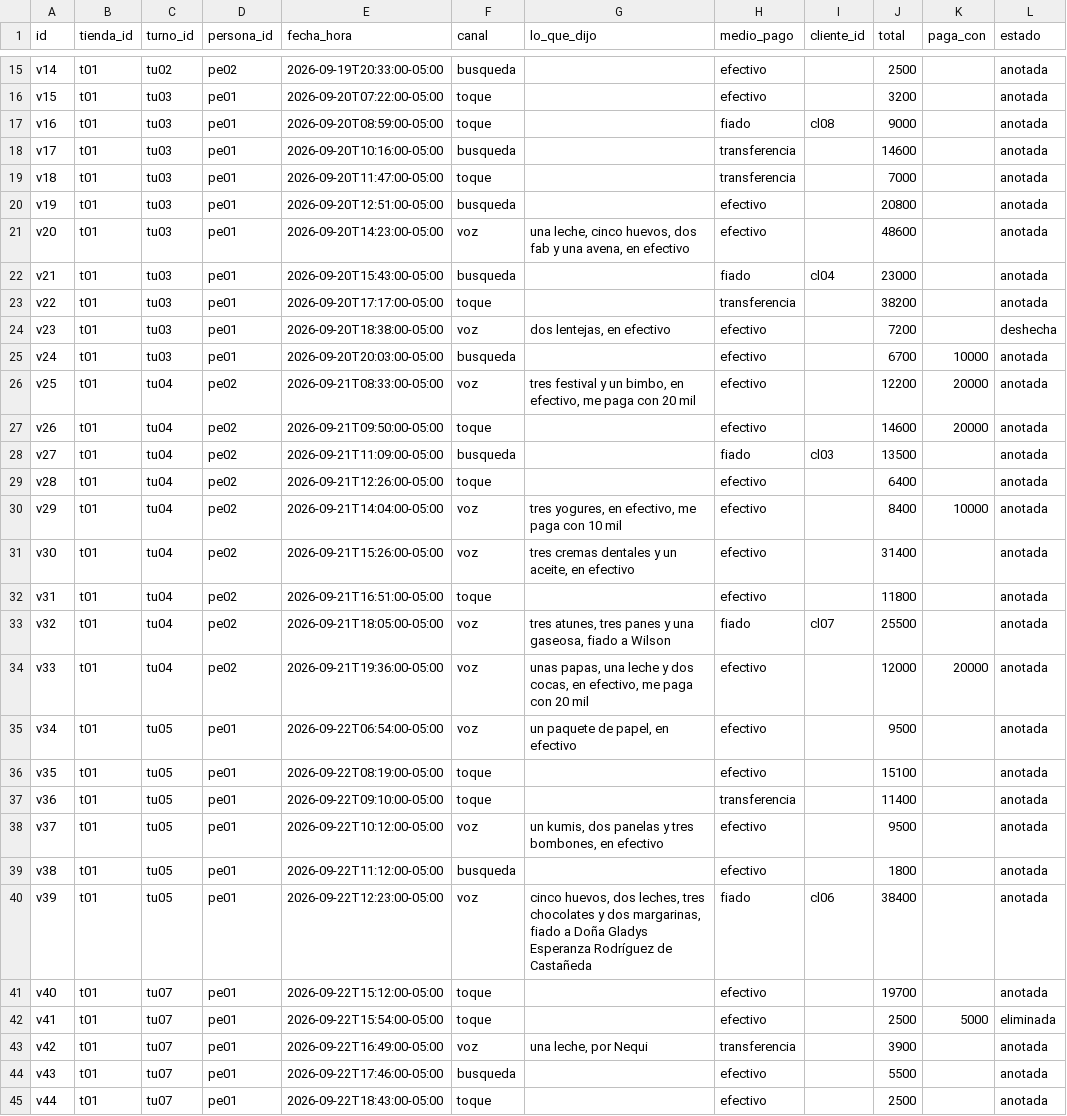
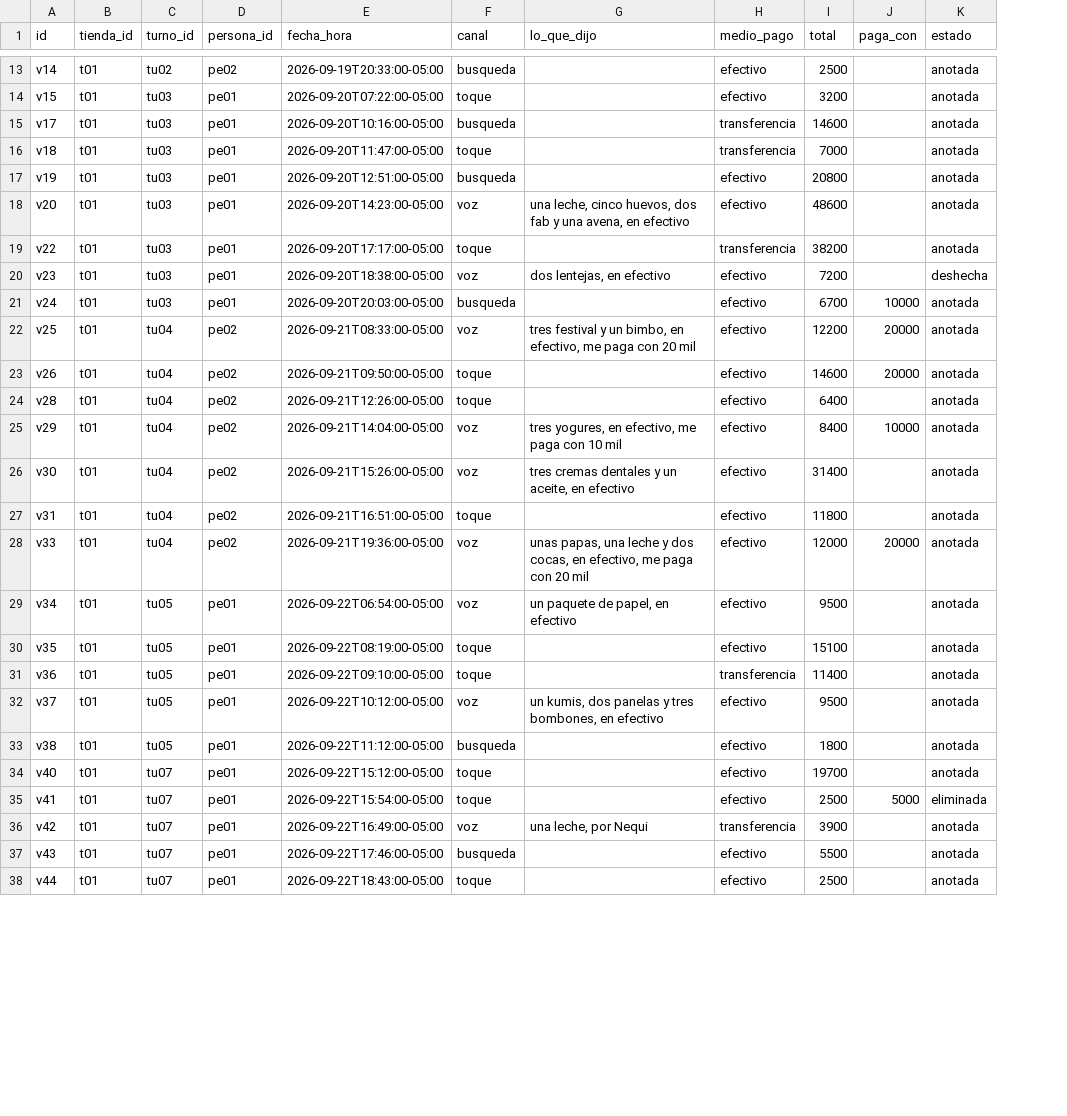
Before and after one commit to Lenguajes-5-Unbosque-2026/tiendy, a CSV file: data/mock/ventas.csv, drawn as a sheet; only a part is shown, gaps mark what is left out; the diff covers the shown part only; the diff names each change by its address in the sheet, - before the commit and + after, or states it on an @@ line.

```diff
--- a/data/mock/ventas.csv
+++ b/data/mock/ventas.csv
-column I (cliente_id), empty
-row 17: v16 | t01 | tu03 | pe01 | 2026-09-20T08:59:00-05:00 | toque |  | fiado | cl08 | 9000 |  | anotada
-row 22: v21 | t01 | tu03 | pe01 | 2026-09-20T15:43:00-05:00 | busqueda |  | fiado | cl04 | 23000 |  | anotada
-row 28: v27 | t01 | tu04 | pe02 | 2026-09-21T11:09:00-05:00 | busqueda |  | fiado | cl03 | 13500 |  | anotada
-row 33: v32 | t01 | tu04 | pe02 | 2026-09-21T18:05:00-05:00 | voz | tres atunes, tres panes y una gaseosa, fiado a Wilson | fiado | cl07 | 25500 |  | anotada
-row 40: v39 | t01 | tu05 | pe01 | 2026-09-22T12:23:00-05:00 | voz | cinco huevos, dos leches, tres chocolates y dos margarinas, fiado a Doña Gladys Esperanza Rodríguez de Castañeda | fiado | cl06 | 38400 |  | anotada
```
Also changed, not shown: 6 removed rows elsewhere in this file, data/mock/venta_productos.csv, 23 other files.
